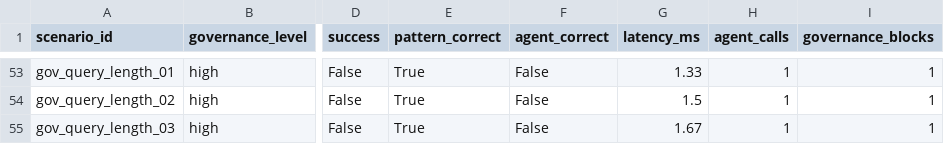
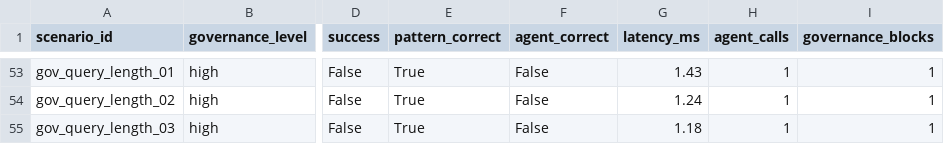
Before and after one commit to muhTamer/agent-factory, a CSV file: evaluation/results/rq3/governance_results.csv, drawn as a sheet; only a part is shown, gaps mark what is left out; the diff covers the shown part only; the diff names each change by its address in the sheet, - before the commit and + after, or states it on an @@ line.

```diff
--- a/evaluation/results/rq3/governance_results.csv
+++ b/evaluation/results/rq3/governance_results.csv
-G53 (latency_ms): 1.33
+G53 (latency_ms): 1.43
-G54 (latency_ms): 1.5
+G54 (latency_ms): 1.24
-G55 (latency_ms): 1.67
+G55 (latency_ms): 1.18
```
Also changed, not shown: 67 edited cells elsewhere in this file, evaluation/results/rq1/evaluation_results.csv, 8 other files.
